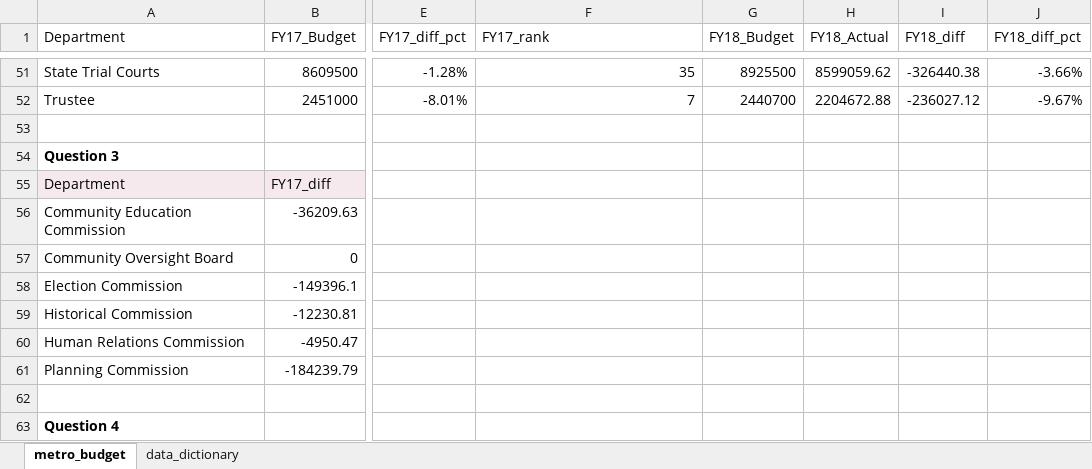
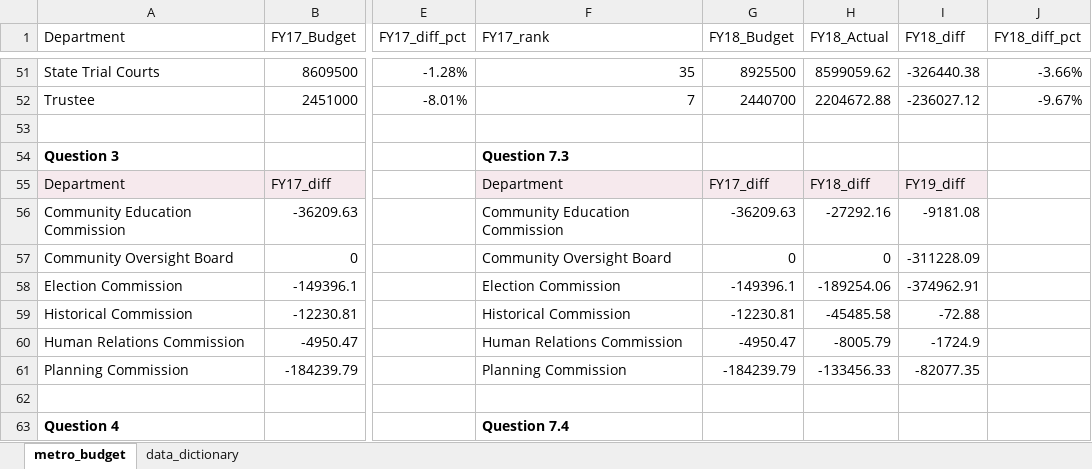
Before and after one commit to NSS-Data-Analytics-Cohort-11/lookups-exercise-jessicabohannon, an Excel workbook: metro_budget_exercise.xlsx, sheet metro_budget, drawn as a sheet; only a part is shown, gaps mark what is left out; values as stored, in another font and other column widths than the file's, no borders; charts and pictures not drawn; the diff covers the shown part only; the diff names each change by its address in the sheet, - before the commit and + after, or states it on an @@ line.

Commit message:
just need to do 8b

```diff
--- a/metro_budget_exercise.xlsx (sheet metro_budget)
+++ b/metro_budget_exercise.xlsx (sheet metro_budget)
-F54 (FY17_rank): (empty)
+F54 (FY17_rank): Question 7.3
-F55 (FY17_rank): (empty)
+F55 (FY17_rank): Department
-F55:I55 fill: none
+F55:I55 fill: #F6E9ED
-G55 (FY18_Budget): (empty)
+G55 (FY18_Budget): FY17_diff
-H55 (FY18_Actual): (empty)
+H55 (FY18_Actual): FY18_diff
-I55 (FY18_diff): (empty)
+I55 (FY18_diff): FY19_diff
-F56 (FY17_rank): (empty)
+F56 (FY17_rank): Community Education Commission
-G56 (FY18_Budget): (empty)
+G56 (FY18_Budget): -36209.63
-H56 (FY18_Actual): (empty)
+H56 (FY18_Actual): -27292.16
-I56 (FY18_diff): (empty)
+I56 (FY18_diff): -9181.08
-F57 (FY17_rank): (empty)
+F57 (FY17_rank): Community Oversight Board
-G57 (FY18_Budget): (empty)
+G57 (FY18_Budget): 0
-H57 (FY18_Actual): (empty)
+H57 (FY18_Actual): 0
-I57 (FY18_diff): (empty)
+I57 (FY18_diff): -311228.09
-F58 (FY17_rank): (empty)
+F58 (FY17_rank): Election Commission
-G58 (FY18_Budget): (empty)
+G58 (FY18_Budget): -149396.1
-H58 (FY18_Actual): (empty)
+H58 (FY18_Actual): -189254.06
-I58 (FY18_diff): (empty)
+I58 (FY18_diff): -374962.91
-F59 (FY17_rank): (empty)
+F59 (FY17_rank): Historical Commission
-G59 (FY18_Budget): (empty)
+G59 (FY18_Budget): -12230.81
-H59 (FY18_Actual): (empty)
+H59 (FY18_Actual): -45485.58
-I59 (FY18_diff): (empty)
+I59 (FY18_diff): -72.88
-F60 (FY17_rank): (empty)
+F60 (FY17_rank): Human Relations Commission
-G60 (FY18_Budget): (empty)
+G60 (FY18_Budget): -4950.47
-H60 (FY18_Actual): (empty)
+H60 (FY18_Actual): -8005.79
-I60 (FY18_diff): (empty)
+I60 (FY18_diff): -1724.9
-F61 (FY17_rank): (empty)
+F61 (FY17_rank): Planning Commission
-G61 (FY18_Budget): (empty)
+G61 (FY18_Budget): -184239.79
-H61 (FY18_Actual): (empty)
+H61 (FY18_Actual): -133456.33
-I61 (FY18_diff): (empty)
+I61 (FY18_diff): -82077.35
-F63 (FY17_rank): (empty)
+F63 (FY17_rank): Question 7.4
```
Also changed, not shown: 57 edited cells and cell formats elsewhere in this sheet, formulas that keep their value, charts or pictures.
